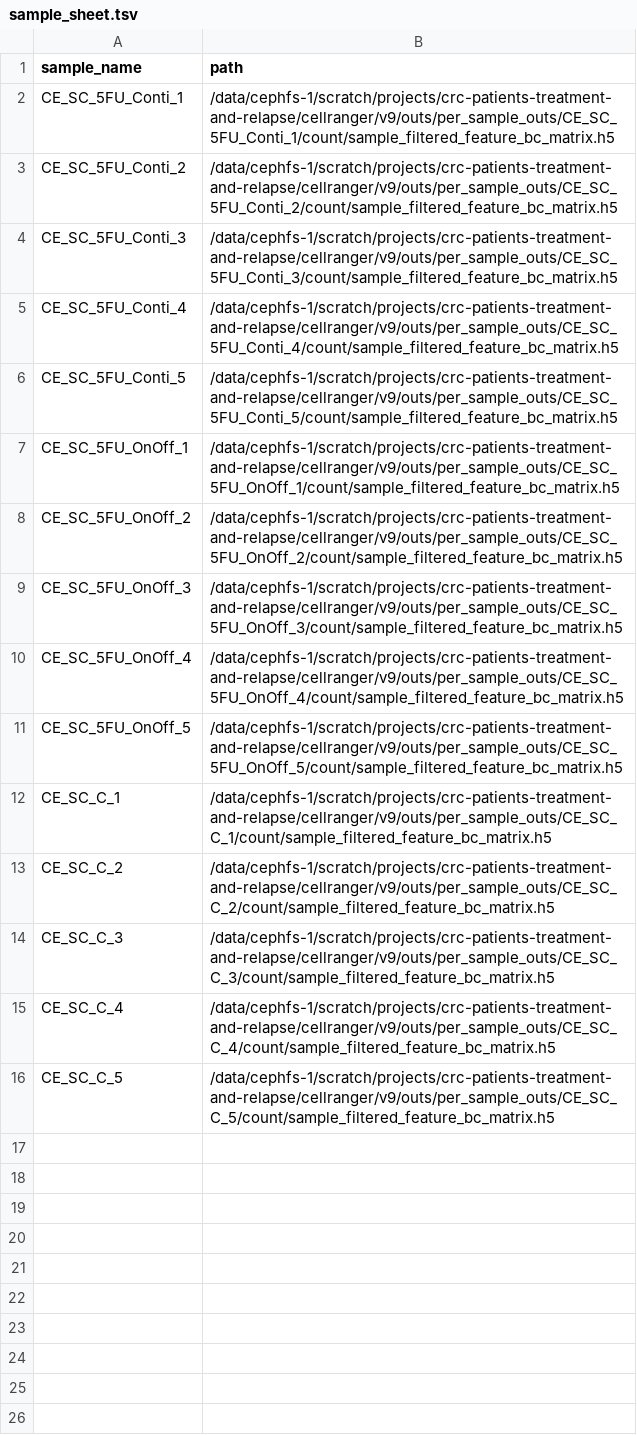
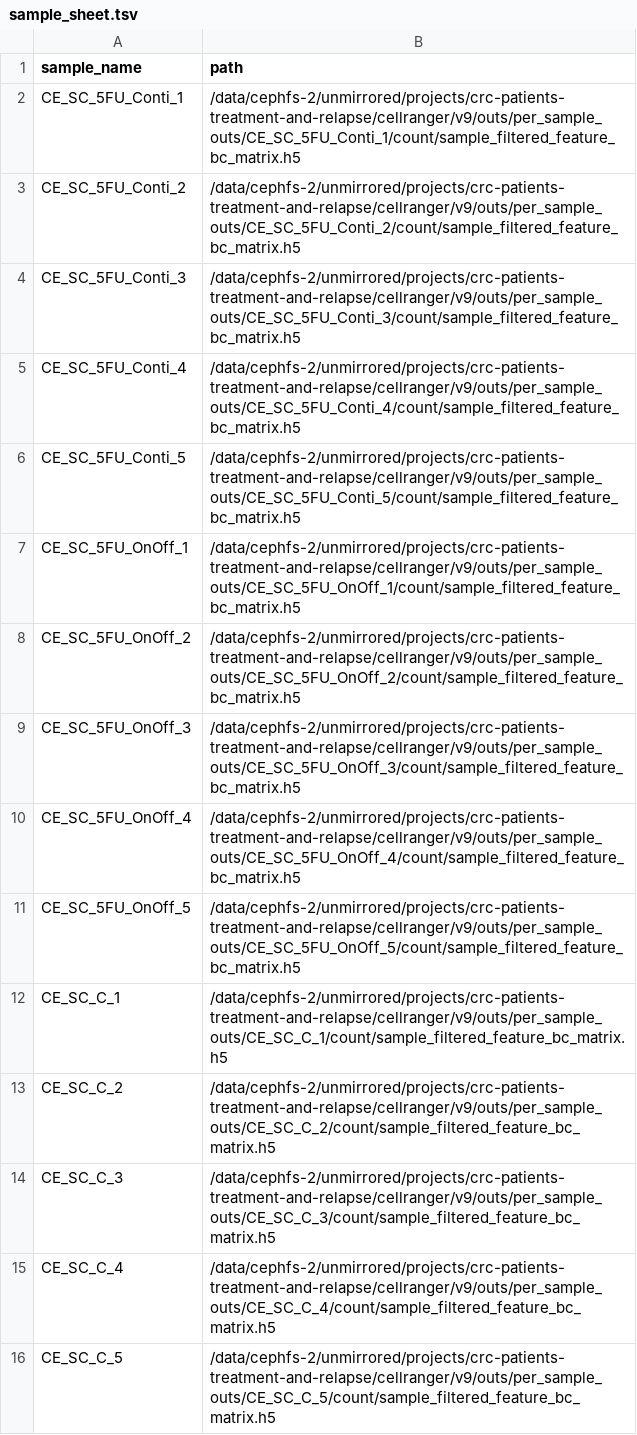
Before and after one commit to pedricolino/scRNA_CRC_3arm_pipeline, a TSV file: resources/sample_sheet.tsv, drawn as a sheet.

Commit message:
switch to new file path

```diff
--- a/resources/sample_sheet.tsv
+++ b/resources/sample_sheet.tsv
@@ -1,16 +1,16 @@
 sample_name	path
-CE_SC_5FU_Conti_1	/data/cephfs-1/scratch/projects/crc-patients-treatment-and-relapse/cellranger/v9/outs/per_sample_outs/CE_SC_5FU_Conti_1/count/sample_filtered_feature_bc_matrix.h5
-CE_SC_5FU_Conti_2	/data/cephfs-1/scratch/projects/crc-patients-treatment-and-relapse/cellranger/v9/outs/per_sample_outs/CE_SC_5FU_Conti_2/count/sample_filtered_feature_bc_matrix.h5
-CE_SC_5FU_Conti_3	/data/cephfs-1/scratch/projects/crc-patients-treatment-and-relapse/cellranger/v9/outs/per_sample_outs/CE_SC_5FU_Conti_3/count/sample_filtered_feature_bc_matrix.h5
-CE_SC_5FU_Conti_4	/data/cephfs-1/scratch/projects/crc-patients-treatment-and-relapse/cellranger/v9/outs/per_sample_outs/CE_SC_5FU_Conti_4/count/sample_filtered_feature_bc_matrix.h5
-CE_SC_5FU_Conti_5	/data/cephfs-1/scratch/projects/crc-patients-treatment-and-relapse/cellranger/v9/outs/per_sample_outs/CE_SC_5FU_Conti_5/count/sample_filtered_feature_bc_matrix.h5
-CE_SC_5FU_OnOff_1	/data/cephfs-1/scratch/projects/crc-patients-treatment-and-relapse/cellranger/v9/outs/per_sample_outs/CE_SC_5FU_OnOff_1/count/sample_filtered_feature_bc_matrix.h5
-CE_SC_5FU_OnOff_2	/data/cephfs-1/scratch/projects/crc-patients-treatment-and-relapse/cellranger/v9/outs/per_sample_outs/CE_SC_5FU_OnOff_2/count/sample_filtered_feature_bc_matrix.h5
-CE_SC_5FU_OnOff_3	/data/cephfs-1/scratch/projects/crc-patients-treatment-and-relapse/cellranger/v9/outs/per_sample_outs/CE_SC_5FU_OnOff_3/count/sample_filtered_feature_bc_matrix.h5
-CE_SC_5FU_OnOff_4	/data/cephfs-1/scratch/projects/crc-patients-treatment-and-relapse/cellranger/v9/outs/per_sample_outs/CE_SC_5FU_OnOff_4/count/sample_filtered_feature_bc_matrix.h5
-CE_SC_5FU_OnOff_5	/data/cephfs-1/scratch/projects/crc-patients-treatment-and-relapse/cellranger/v9/outs/per_sample_outs/CE_SC_5FU_OnOff_5/count/sample_filtered_feature_bc_matrix.h5
-CE_SC_C_1	/data/cephfs-1/scratch/projects/crc-patients-treatment-and-relapse/cellranger/v9/outs/per_sample_outs/CE_SC_C_1/count/sample_filtered_feature_bc_matrix.h5
-CE_SC_C_2	/data/cephfs-1/scratch/projects/crc-patients-treatment-and-relapse/cellranger/v9/outs/per_sample_outs/CE_SC_C_2/count/sample_filtered_feature_bc_matrix.h5
-CE_SC_C_3	/data/cephfs-1/scratch/projects/crc-patients-treatment-and-relapse/cellranger/v9/outs/per_sample_outs/CE_SC_C_3/count/sample_filtered_feature_bc_matrix.h5
-CE_SC_C_4	/data/cephfs-1/scratch/projects/crc-patients-treatment-and-relapse/cellranger/v9/outs/per_sample_outs/CE_SC_C_4/count/sample_filtered_feature_bc_matrix.h5
-CE_SC_C_5	/data/cephfs-1/scratch/projects/crc-patients-treatment-and-relapse/cellranger/v9/outs/per_sample_outs/CE_SC_C_5/count/sample_filtered_feature_bc_matrix.h5
+CE_SC_5FU_Conti_1	/data/cephfs-2/unmirrored/projects/crc-patients-treatment-and-relapse/cellranger/v9/outs/per_sample_outs/CE_SC_5FU_Conti_1/count/sample_filtered_feature_bc_matrix.h5
+CE_SC_5FU_Conti_2	/data/cephfs-2/unmirrored/projects/crc-patients-treatment-and-relapse/cellranger/v9/outs/per_sample_outs/CE_SC_5FU_Conti_2/count/sample_filtered_feature_bc_matrix.h5
+CE_SC_5FU_Conti_3	/data/cephfs-2/unmirrored/projects/crc-patients-treatment-and-relapse/cellranger/v9/outs/per_sample_outs/CE_SC_5FU_Conti_3/count/sample_filtered_feature_bc_matrix.h5
+CE_SC_5FU_Conti_4	/data/cephfs-2/unmirrored/projects/crc-patients-treatment-and-relapse/cellranger/v9/outs/per_sample_outs/CE_SC_5FU_Conti_4/count/sample_filtered_feature_bc_matrix.h5
+CE_SC_5FU_Conti_5	/data/cephfs-2/unmirrored/projects/crc-patients-treatment-and-relapse/cellranger/v9/outs/per_sample_outs/CE_SC_5FU_Conti_5/count/sample_filtered_feature_bc_matrix.h5
+CE_SC_5FU_OnOff_1	/data/cephfs-2/unmirrored/projects/crc-patients-treatment-and-relapse/cellranger/v9/outs/per_sample_outs/CE_SC_5FU_OnOff_1/count/sample_filtered_feature_bc_matrix.h5
+CE_SC_5FU_OnOff_2	/data/cephfs-2/unmirrored/projects/crc-patients-treatment-and-relapse/cellranger/v9/outs/per_sample_outs/CE_SC_5FU_OnOff_2/count/sample_filtered_feature_bc_matrix.h5
+CE_SC_5FU_OnOff_3	/data/cephfs-2/unmirrored/projects/crc-patients-treatment-and-relapse/cellranger/v9/outs/per_sample_outs/CE_SC_5FU_OnOff_3/count/sample_filtered_feature_bc_matrix.h5
+CE_SC_5FU_OnOff_4	/data/cephfs-2/unmirrored/projects/crc-patients-treatment-and-relapse/cellranger/v9/outs/per_sample_outs/CE_SC_5FU_OnOff_4/count/sample_filtered_feature_bc_matrix.h5
+CE_SC_5FU_OnOff_5	/data/cephfs-2/unmirrored/projects/crc-patients-treatment-and-relapse/cellranger/v9/outs/per_sample_outs/CE_SC_5FU_OnOff_5/count/sample_filtered_feature_bc_matrix.h5
+CE_SC_C_1	/data/cephfs-2/unmirrored/projects/crc-patients-treatment-and-relapse/cellranger/v9/outs/per_sample_outs/CE_SC_C_1/count/sample_filtered_feature_bc_matrix.h5
+CE_SC_C_2	/data/cephfs-2/unmirrored/projects/crc-patients-treatment-and-relapse/cellranger/v9/outs/per_sample_outs/CE_SC_C_2/count/sample_filtered_feature_bc_matrix.h5
+CE_SC_C_3	/data/cephfs-2/unmirrored/projects/crc-patients-treatment-and-relapse/cellranger/v9/outs/per_sample_outs/CE_SC_C_3/count/sample_filtered_feature_bc_matrix.h5
+CE_SC_C_4	/data/cephfs-2/unmirrored/projects/crc-patients-treatment-and-relapse/cellranger/v9/outs/per_sample_outs/CE_SC_C_4/count/sample_filtered_feature_bc_matrix.h5
+CE_SC_C_5	/data/cephfs-2/unmirrored/projects/crc-patients-treatment-and-relapse/cellranger/v9/outs/per_sample_outs/CE_SC_C_5/count/sample_filtered_feature_bc_matrix.h5
```
